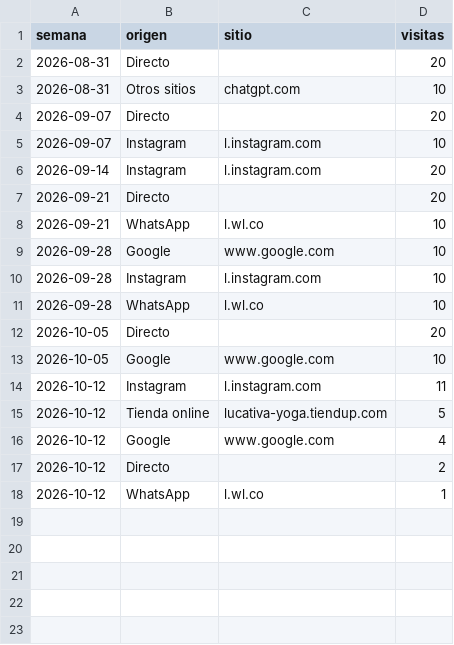
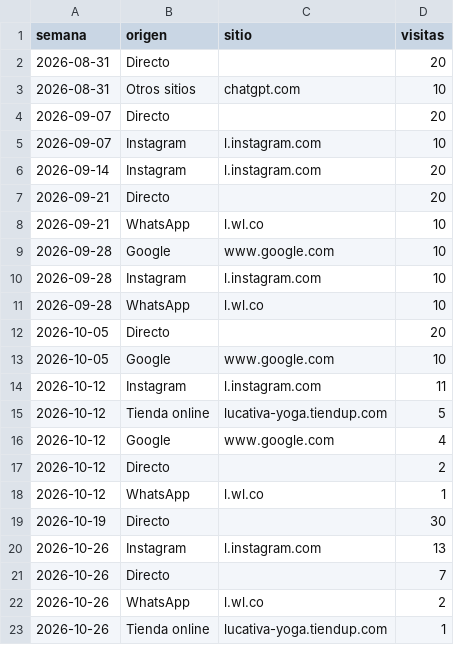
Before and after one commit to PelePeluche/lucia-cativa-yoga, a CSV file: datos/origen_semanal.csv, drawn as a sheet.

```diff
--- a/datos/origen_semanal.csv
+++ b/datos/origen_semanal.csv
@@ -18 +18,6 @@ semana,origen,sitio,visitas
 2026-10-12,WhatsApp,l.wl.co,1
+2026-10-19,Directo,,30
+2026-10-26,Instagram,l.instagram.com,13
+2026-10-26,Directo,,7
+2026-10-26,WhatsApp,l.wl.co,2
+2026-10-26,Tienda online,lucativa-yoga.tiendup.com,1
```
Also changed, not shown: datos/paginas_semanales.csv, datos/paises_semanales.csv, 3 other files.
